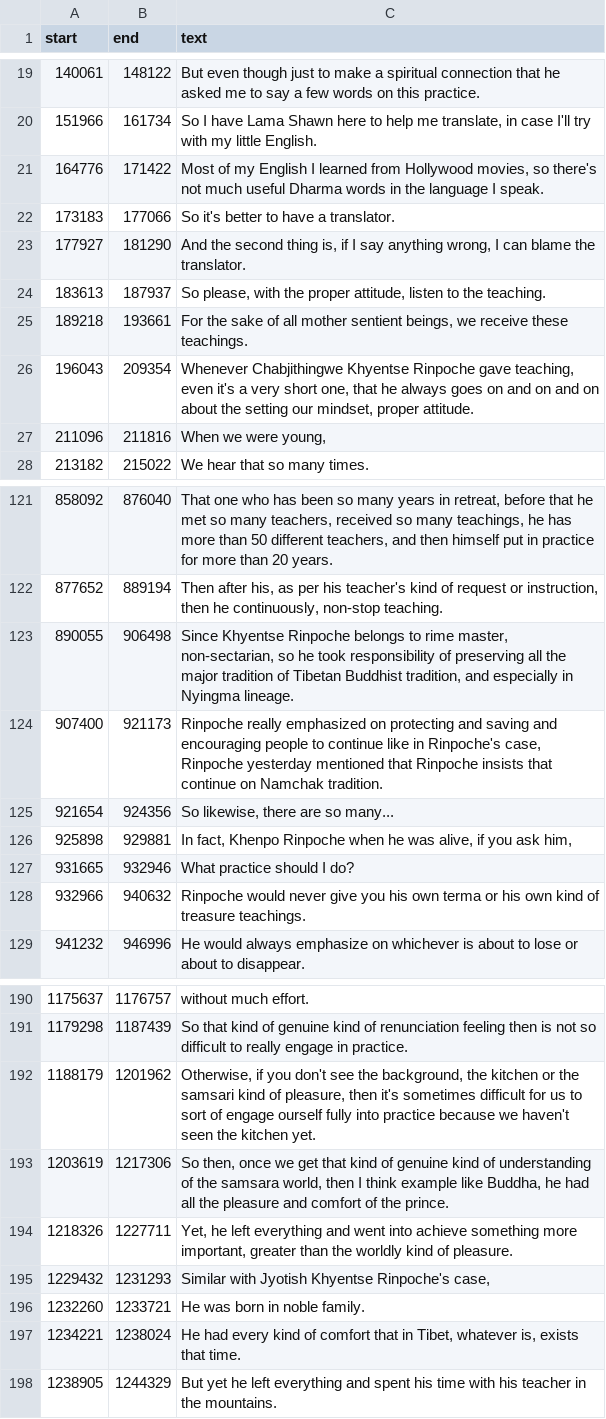
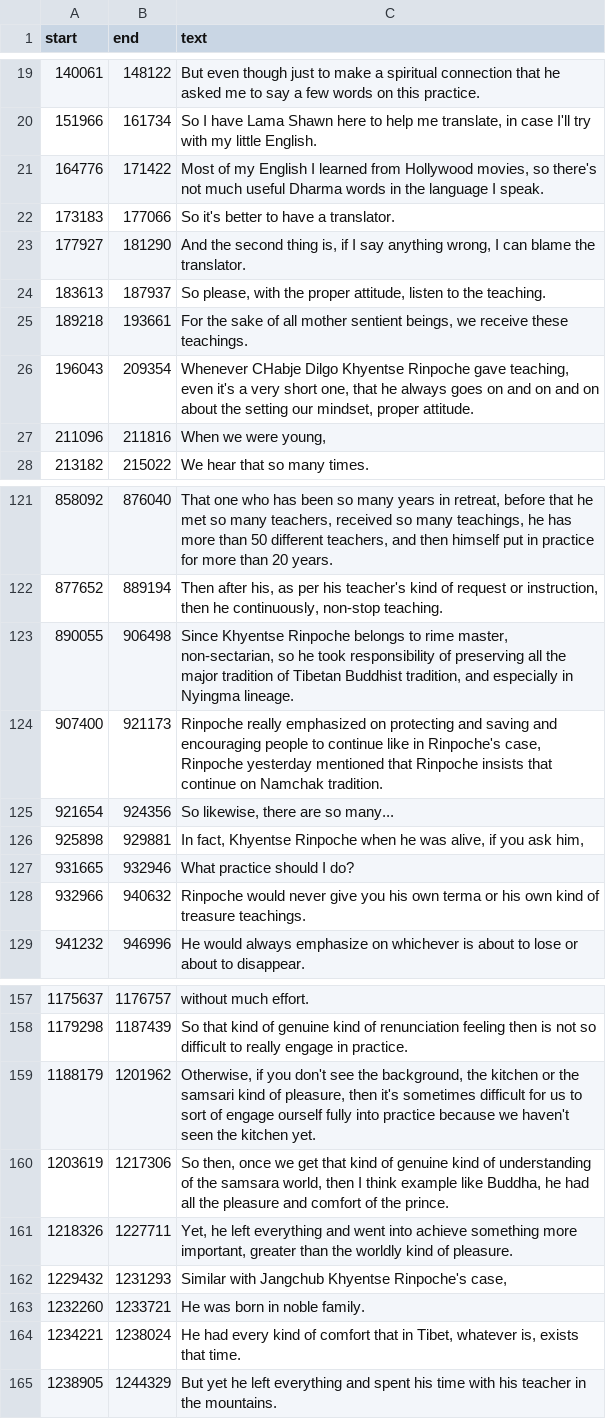
Before and after one commit to tsherabs/AI_rinpoche_transcription_extraction, a TSV file: raw/Ambrosia for the Mind with His Holiness Rabjam Rinpoche/Ambrosia for the Mind with His Holiness Rabjam Rinpoche.tsv, drawn as a sheet; only a part is shown, gaps mark what is left out; the diff covers the shown part only.

```diff
--- a/raw/Ambrosia for the Mind with His Holiness Rabjam Rinpoche/Ambrosia for the Mind with His Holiness Rabjam Rinpoche.tsv
+++ b/raw/Ambrosia for the Mind with His Holiness Rabjam Rinpoche/Ambrosia for the Mind with His Holiness Rabjam Rinpoche.tsv
@@ -25,3 +25,3 @@ start	end	text
 189218	193661	For the sake of all mother sentient beings, we receive these teachings.
-196043	209354	Whenever Chabjithingwe Khyentse Rinpoche gave teaching, even it's a very short one, that he always goes on and on and on about the setting our mindset, proper attitude.
+196043	209354	Whenever CHabje Dilgo Khyentse Rinpoche gave teaching, even it's a very short one, that he always goes on and on and on about the setting our mindset, proper attitude.
 211096	211816	When we were young,
@@ -125,3 +125,3 @@ start	end	text
 921654	924356	So likewise, there are so many...
-925898	929881	In fact, Khenpo Rinpoche when he was alive, if you ask him,
+925898	929881	In fact, Khyentse Rinpoche when he was alive, if you ask him,
 931665	932946	What practice should I do?
@@ -194,3 +161,3 @@ start	end	text
 1218326	1227711	Yet, he left everything and went into achieve something more important, greater than the worldly kind of pleasure.
-1229432	1231293	Similar with Jyotish Khyentse Rinpoche's case,
+1229432	1231293	Similar with Jangchub Khyentse Rinpoche's case,
 1232260	1233721	He was born in noble family.
```
Also changed, not shown: 33 removed rows and 12 edited cells elsewhere in this file, 5 other files.
